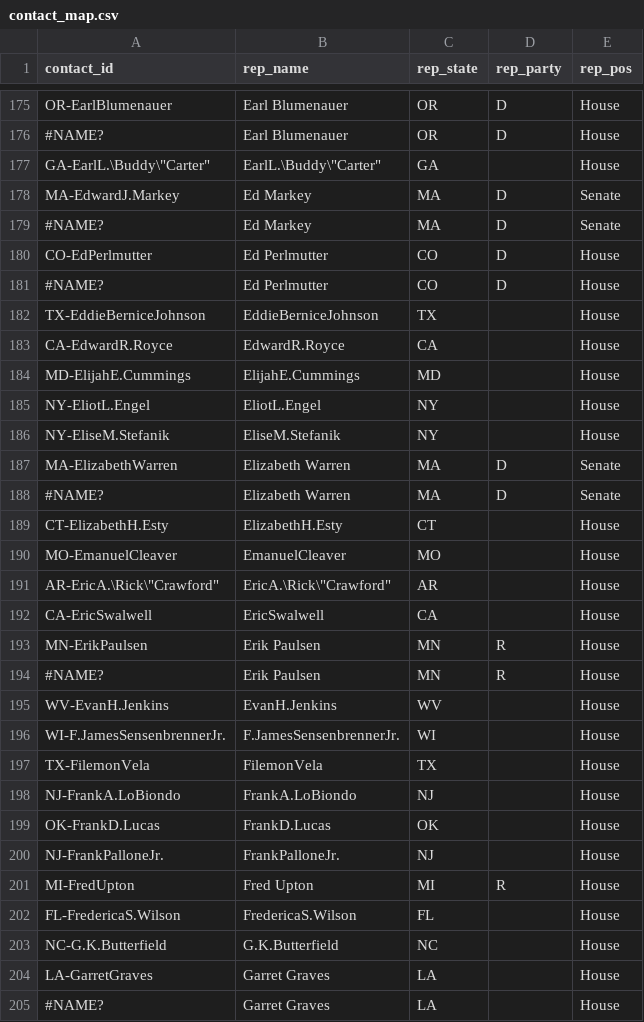
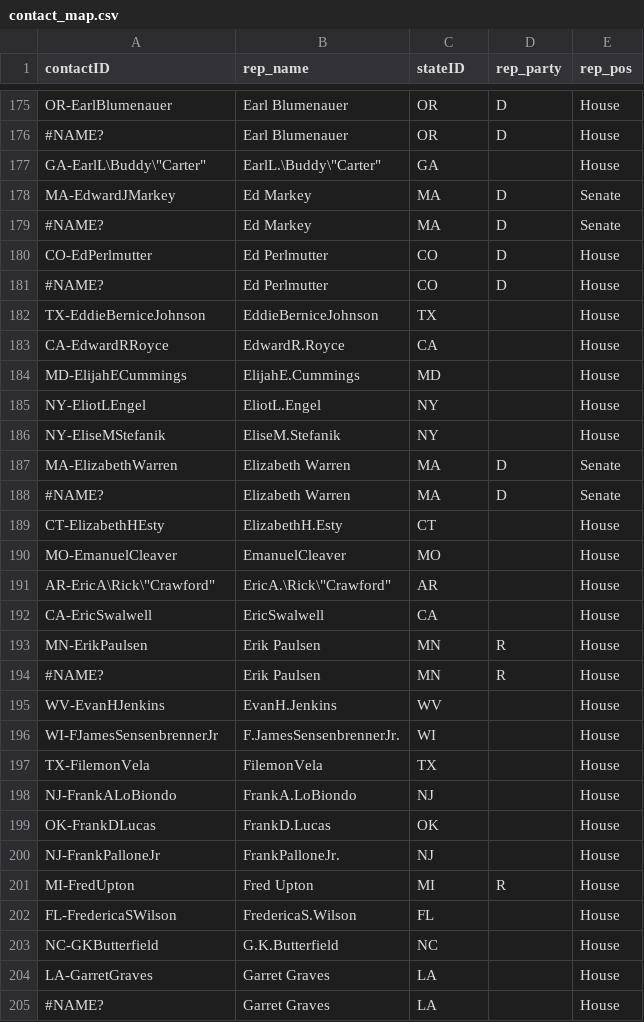
Before and after one commit to jonnaro/5C-Data, a CSV file: meta/contact_map.csv, drawn as a sheet; only a part is shown, gaps mark what is left out; the diff covers the shown part only.

```diff
--- a/meta/contact_map.csv
+++ b/meta/contact_map.csv
@@ -1 +1 @@
-contact_id,rep_name,rep_state,rep_party,rep_pos
+contactID,rep_name,stateID,rep_party,rep_pos
@@ -176,4 +176,4 @@ OR-EarlBlumenauer,Earl Blumenauer,OR,D,House
 #NAME?,Earl Blumenauer,OR,D,House
-"GA-EarlL.\Buddy\""Carter""","EarlL.\Buddy\""Carter""",GA,,House
-MA-EdwardJ.Markey,Ed Markey,MA,D,Senate
+"GA-EarlL\Buddy\""Carter""","EarlL.\Buddy\""Carter""",GA,,House
+MA-EdwardJMarkey,Ed Markey,MA,D,Senate
 #NAME?,Ed Markey,MA,D,Senate
@@ -182,11 +182,11 @@ CO-EdPerlmutter,Ed Perlmutter,CO,D,House
 TX-EddieBerniceJohnson,EddieBerniceJohnson,TX,,House
-CA-EdwardR.Royce,EdwardR.Royce,CA,,House
-MD-ElijahE.Cummings,ElijahE.Cummings,MD,,House
-NY-EliotL.Engel,EliotL.Engel,NY,,House
-NY-EliseM.Stefanik,EliseM.Stefanik,NY,,House
+CA-EdwardRRoyce,EdwardR.Royce,CA,,House
+MD-ElijahECummings,ElijahE.Cummings,MD,,House
+NY-EliotLEngel,EliotL.Engel,NY,,House
+NY-EliseMStefanik,EliseM.Stefanik,NY,,House
 MA-ElizabethWarren,Elizabeth Warren,MA,D,Senate
 #NAME?,Elizabeth Warren,MA,D,Senate
-CT-ElizabethH.Esty,ElizabethH.Esty,CT,,House
+CT-ElizabethHEsty,ElizabethH.Esty,CT,,House
 MO-EmanuelCleaver,EmanuelCleaver,MO,,House
-"AR-EricA.\Rick\""Crawford""","EricA.\Rick\""Crawford""",AR,,House
+"AR-EricA\Rick\""Crawford""","EricA.\Rick\""Crawford""",AR,,House
 CA-EricSwalwell,EricSwalwell,CA,,House
@@ -194,11 +194,11 @@ MN-ErikPaulsen,Erik Paulsen,MN,R,House
 #NAME?,Erik Paulsen,MN,R,House
-WV-EvanH.Jenkins,EvanH.Jenkins,WV,,House
-WI-F.JamesSensenbrennerJr.,F.JamesSensenbrennerJr.,WI,,House
+WV-EvanHJenkins,EvanH.Jenkins,WV,,House
+WI-FJamesSensenbrennerJr,F.JamesSensenbrennerJr.,WI,,House
 TX-FilemonVela,FilemonVela,TX,,House
-NJ-FrankA.LoBiondo,FrankA.LoBiondo,NJ,,House
-OK-FrankD.Lucas,FrankD.Lucas,OK,,House
-NJ-FrankPalloneJr.,FrankPalloneJr.,NJ,,House
+NJ-FrankALoBiondo,FrankA.LoBiondo,NJ,,House
+OK-FrankDLucas,FrankD.Lucas,OK,,House
+NJ-FrankPalloneJr,FrankPalloneJr.,NJ,,House
 MI-FredUpton,Fred Upton,MI,R,House
-FL-FredericaS.Wilson,FredericaS.Wilson,FL,,House
-NC-G.K.Butterfield,G.K.Butterfield,NC,,House
+FL-FredericaSWilson,FredericaS.Wilson,FL,,House
+NC-GKButterfield,G.K.Butterfield,NC,,House
 LA-GarretGraves,Garret Graves,LA,,House
```
Also changed, not shown: 164 edited cells elsewhere in this file, meta/state_map.csv, 7 other files.
